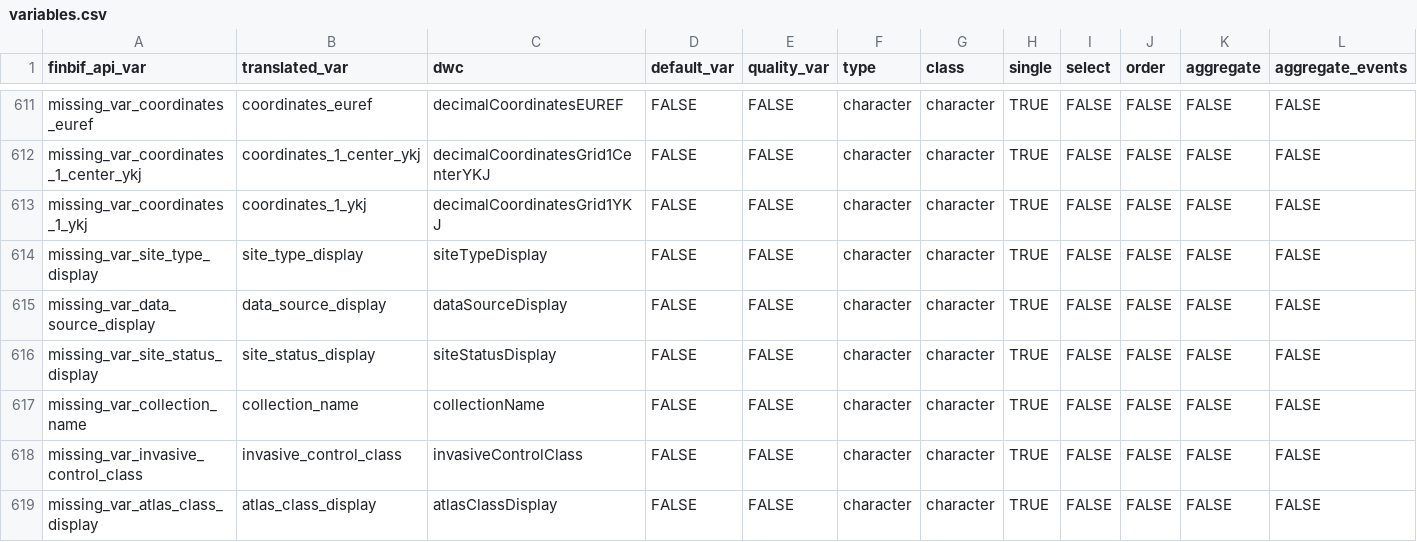
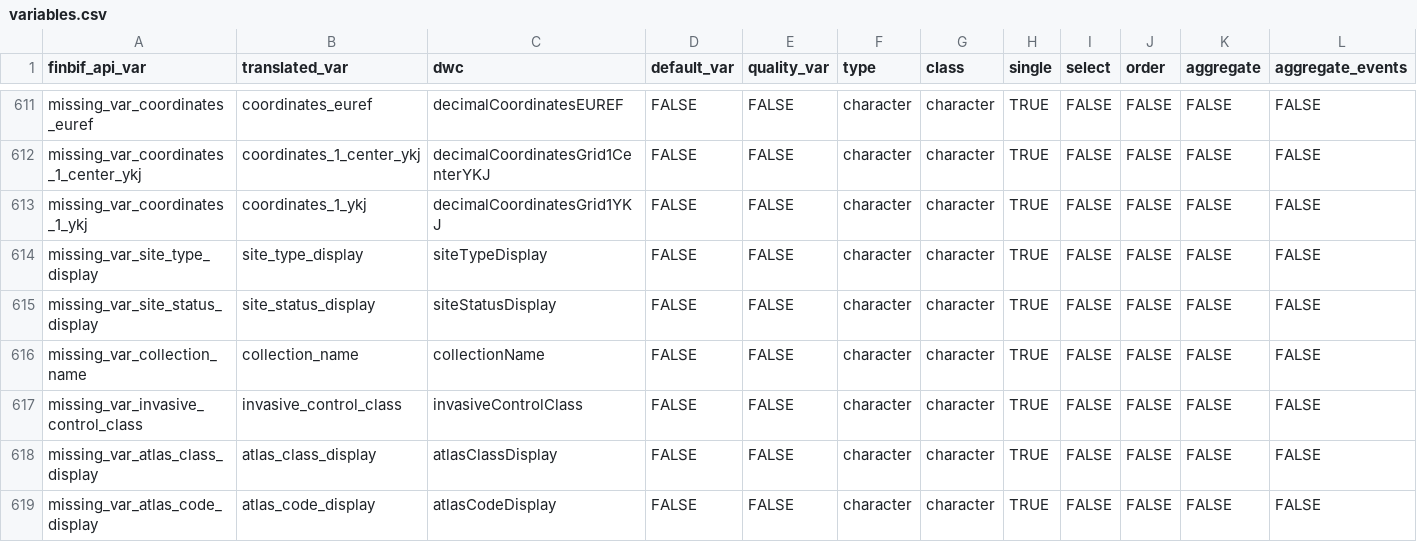
Before and after one commit to luomus/finbif, a CSV file: data-raw/variables.csv, drawn as a sheet; only a part is shown, gaps mark what is left out; the shorter side is filled out with more unchanged rows; rows hold the shown columns only; the diff names each change by its address in the sheet, - before the commit and + after, or states it on an @@ line.

Commit message:
Consolidate data_source fields

```diff
--- a/data-raw/variables.csv
+++ b/data-raw/variables.csv
-row 615: missing_var_data_source_display | data_source_display | dataSourceDisplay | FALSE | FALSE | character | character | TRUE | FALSE | FALSE | FALSE | FALSE
```
Also changed, not shown: data-raw/lite_download_file_variables.csv, 1 other file.
